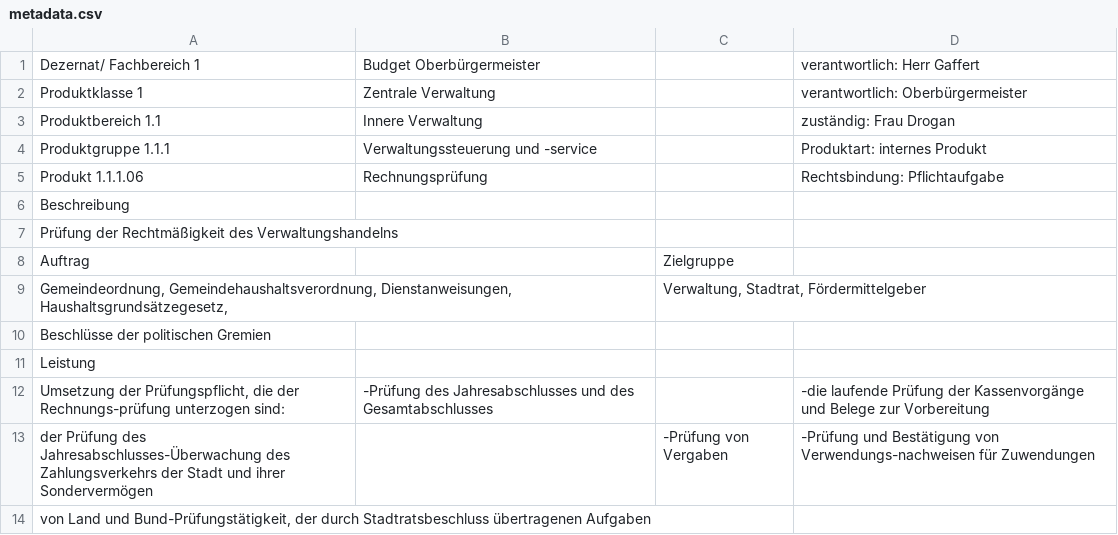
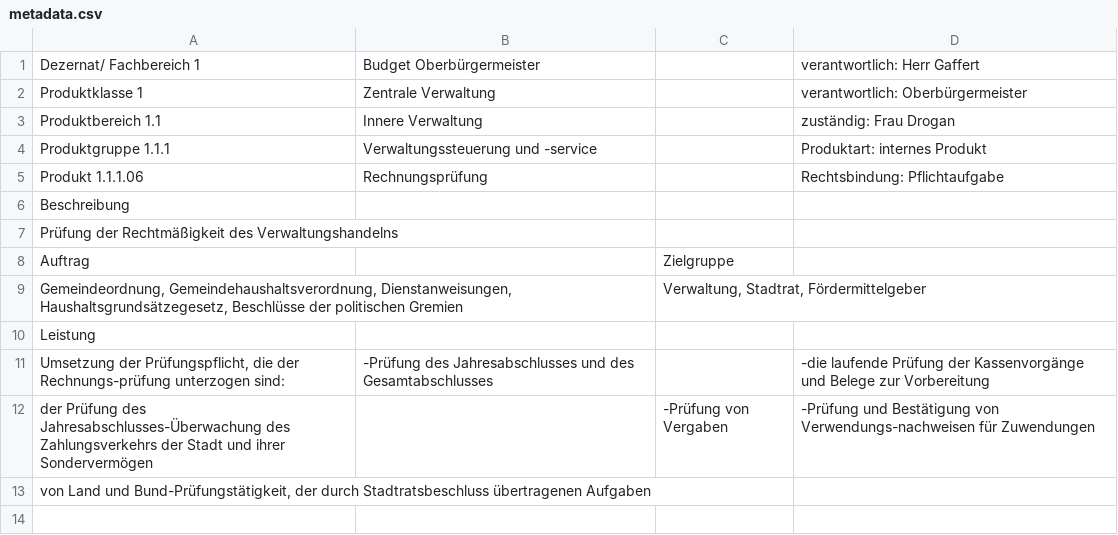
Before and after one commit to pheymann/wernigerode-in-zahlen, a CSV file: assets/data/raw/1/1/1/06/metadata.csv, drawn as a sheet.

```diff
--- a/assets/data/raw/1/1/1/06/metadata.csv
+++ b/assets/data/raw/1/1/1/06/metadata.csv
@@ -8,4 +8,3 @@ Prüfung der Rechtmäßigkeit des Verwaltungshandelns,,,
 Auftrag,,Zielgruppe,
-"Gemeindeordnung, Gemeindehaushaltsverordnung, Dienstanweisungen, Haushaltsgrundsätzegesetz,",,"Verwaltung, Stadtrat, Fördermittelgeber",
-Beschlüsse der politischen Gremien,,,
+"Gemeindeordnung, Gemeindehaushaltsverordnung, Dienstanweisungen, Haushaltsgrundsätzegesetz, Beschlüsse der politischen Gremien",,"Verwaltung, Stadtrat, Fördermittelgeber",
 Leistung,,,
```
Also changed, not shown: 4 other files.
